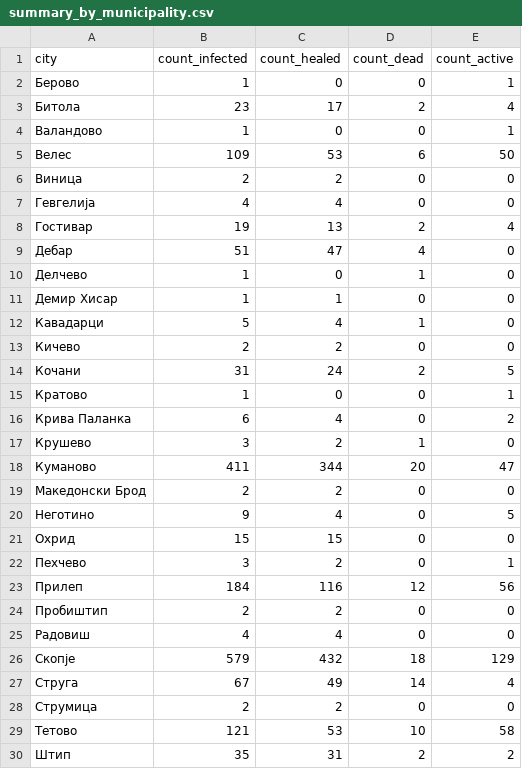
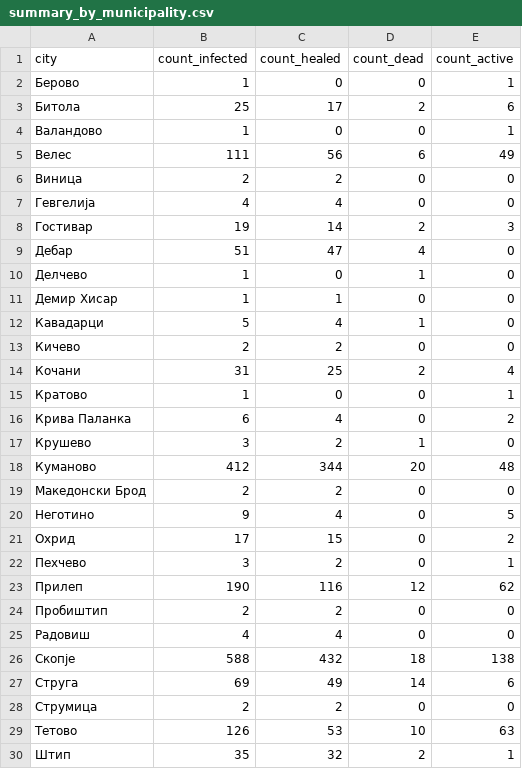
Before and after one commit to klupp/opendata, a CSV file: mk/covid19/datasets/summary_by_municipality.csv, drawn as a sheet.

```diff
--- a/mk/covid19/datasets/summary_by_municipality.csv
+++ b/mk/covid19/datasets/summary_by_municipality.csv
@@ -2,8 +2,8 @@ city,count_infected,count_healed,count_dead,count_active
 Берово,1,0,0,1
-Битола,23,17,2,4
+Битола,25,17,2,6
 Валандово,1,0,0,1
-Велес,109,53,6,50
+Велес,111,56,6,49
 Виница,2,2,0,0
 Гевгелија,4,4,0,0
-Гостивар,19,13,2,4
+Гостивар,19,14,2,3
 Дебар,51,47,4,0
@@ -13,3 +13,3 @@ city,count_infected,count_healed,count_dead,count_active
 Кичево,2,2,0,0
-Кочани,31,24,2,5
+Кочани,31,25,2,4
 Кратово,1,0,0,1
@@ -17,14 +17,14 @@ city,count_infected,count_healed,count_dead,count_active
 Крушево,3,2,1,0
-Куманово,411,344,20,47
+Куманово,412,344,20,48
 Македонски Брод,2,2,0,0
 Неготино,9,4,0,5
-Охрид,15,15,0,0
+Охрид,17,15,0,2
 Пехчево,3,2,0,1
-Прилеп,184,116,12,56
+Прилеп,190,116,12,62
 Пробиштип,2,2,0,0
 Радовиш,4,4,0,0
-Скопје,579,432,18,129
-Струга,67,49,14,4
+Скопје,588,432,18,138
+Струга,69,49,14,6
 Струмица,2,2,0,0
-Тетово,121,53,10,58
-Штип,35,31,2,2
+Тетово,126,53,10,63
+Штип,35,32,2,1
```
Also changed, not shown: mk/covid19/datasets/infected_by_municipality.csv, mk/covid19/datasets/recovered_by_municipality.csv, 2 other files.
